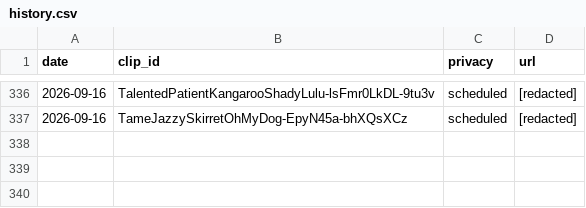
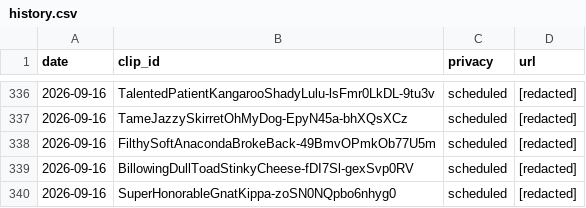
Before and after one commit to chat94534-oss/clip-autoposter, a CSV file: logs/history.csv, drawn as a sheet; only a part is shown, gaps mark what is left out.

```diff
--- a/logs/history.csv
+++ b/logs/history.csv
@@ -337 +337,4 @@ date,clip_id,privacy,url
 2026-09-16,TameJazzySkirretOhMyDog-EpyN45a-bhXQsXCz,scheduled,[redacted]
+2026-09-16,FilthySoftAnacondaBrokeBack-49BmvOPmkOb77U5m,scheduled,[redacted]
+2026-09-16,BillowingDullToadStinkyCheese-fDI7Sl-gexSvp0RV,scheduled,[redacted]
+2026-09-16,SuperHonorableGnatKippa-zoSN0NQpbo6nhyg0,scheduled,[redacted]
```
Also changed, not shown: 1 other file.
